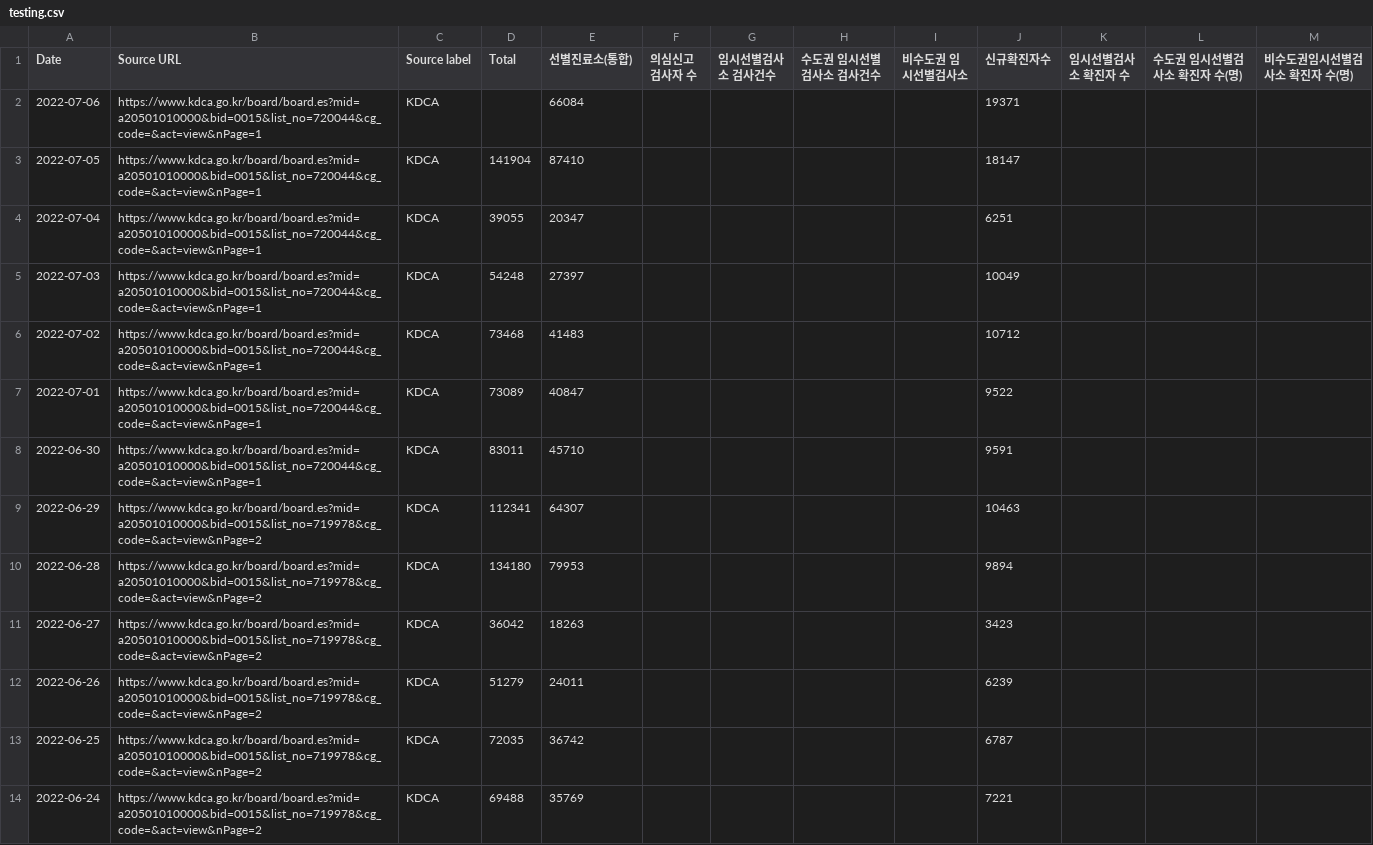
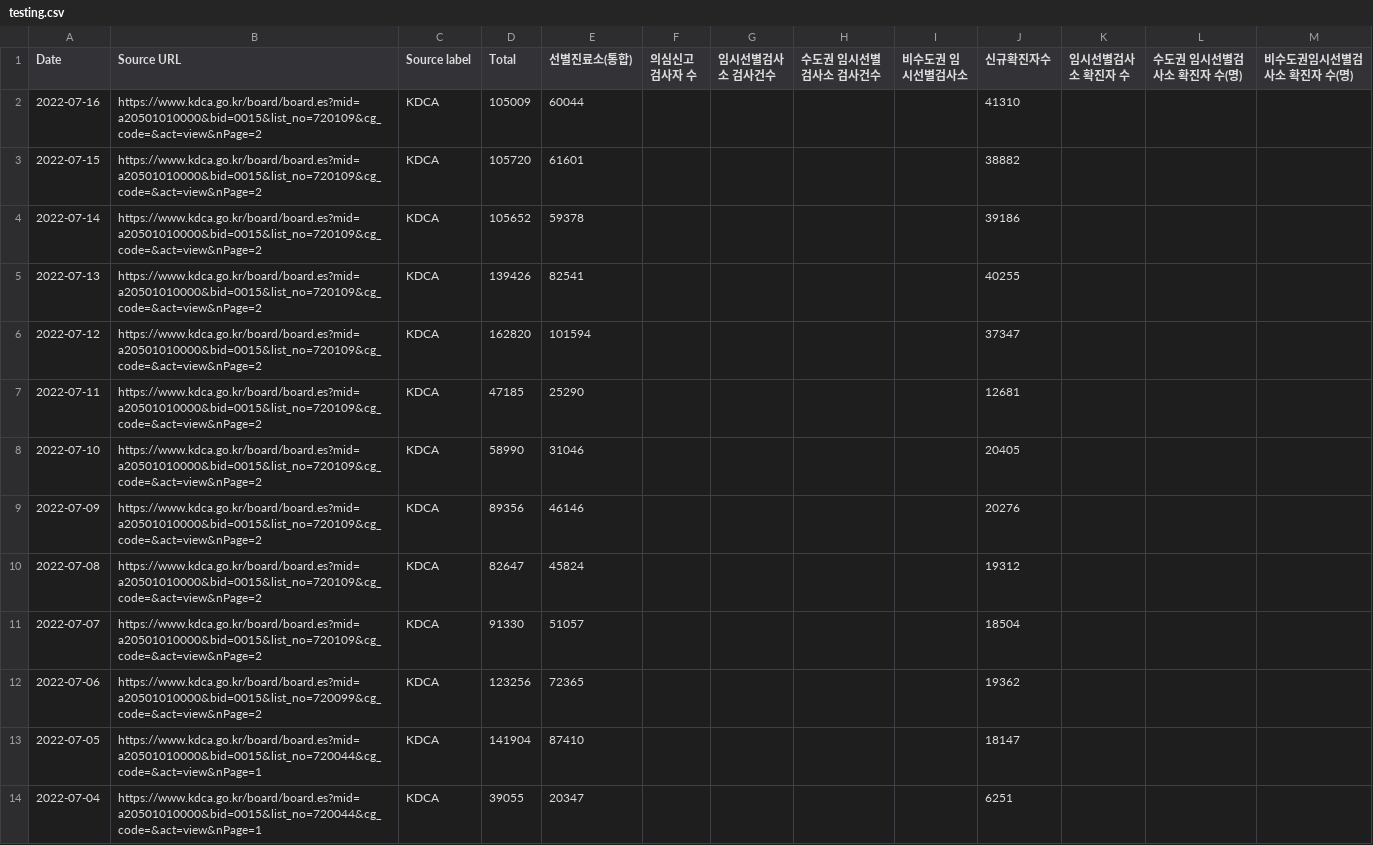
Before and after one commit to WWolf/korea-covid19-hosp-data, a CSV file: testing.csv, drawn as a sheet; only a part is shown; the shorter side is filled out with more unchanged rows.

Commit message:
Update testing.csv

```diff
--- a/testing.csv
+++ b/testing.csv
@@ -1,3 +1,13 @@
 Date,Source URL,Source label,Total,선별진료소(통합),의심신고 검사자 수,임시선별검사소 검사건수,수도권 임시선별검사소 검사건수,비수도권 임시선별검사소,신규확진자수,임시선별검사소 확진자 수,수도권 임시선별검사소 확진자 수(명),비수도권임시선별검사소 확진자 수(명)
-2022-07-06,https://www.kdca.go.kr/board/board.es?mid=a20501010000&bid=0015&list_no=720044&cg_code=&act=view&nPage=1,KDCA,,66084,,,,,19371,,,
+2022-07-16,https://www.kdca.go.kr/board/board.es?mid=a20501010000&bid=0015&list_no=720109&cg_code=&act=view&nPage=2,KDCA,105009,60044,,,,,41310,,,
+2022-07-15,https://www.kdca.go.kr/board/board.es?mid=a20501010000&bid=0015&list_no=720109&cg_code=&act=view&nPage=2,KDCA,105720,61601,,,,,38882,,,
+2022-07-14,https://www.kdca.go.kr/board/board.es?mid=a20501010000&bid=0015&list_no=720109&cg_code=&act=view&nPage=2,KDCA,105652,59378,,,,,39186,,,
+2022-07-13,https://www.kdca.go.kr/board/board.es?mid=a20501010000&bid=0015&list_no=720109&cg_code=&act=view&nPage=2,KDCA,139426,82541,,,,,40255,,,
+2022-07-12,https://www.kdca.go.kr/board/board.es?mid=a20501010000&bid=0015&list_no=720109&cg_code=&act=view&nPage=2,KDCA,162820,101594,,,,,37347,,,
+2022-07-11,https://www.kdca.go.kr/board/board.es?mid=a20501010000&bid=0015&list_no=720109&cg_code=&act=view&nPage=2,KDCA,47185,25290,,,,,12681,,,
+2022-07-10,https://www.kdca.go.kr/board/board.es?mid=a20501010000&bid=0015&list_no=720109&cg_code=&act=view&nPage=2,KDCA,58990,31046,,,,,20405,,,
+2022-07-09,https://www.kdca.go.kr/board/board.es?mid=a20501010000&bid=0015&list_no=720109&cg_code=&act=view&nPage=2,KDCA,89356,46146,,,,,20276,,,
+2022-07-08,https://www.kdca.go.kr/board/board.es?mid=a20501010000&bid=0015&list_no=720109&cg_code=&act=view&nPage=2,KDCA,82647,45824,,,,,19312,,,
+2022-07-07,https://www.kdca.go.kr/board/board.es?mid=a20501010000&bid=0015&list_no=720109&cg_code=&act=view&nPage=2,KDCA,91330,51057,,,,,18504,,,
+2022-07-06,https://www.kdca.go.kr/board/board.es?mid=a20501010000&bid=0015&list_no=720099&cg_code=&act=view&nPage=2,KDCA,123256,72365,,,,,19362,,,
 2022-07-05,https://www.kdca.go.kr/board/board.es?mid=a20501010000&bid=0015&list_no=720044&cg_code=&act=view&nPage=1,KDCA,141904,87410,,,,,18147,,,
```
